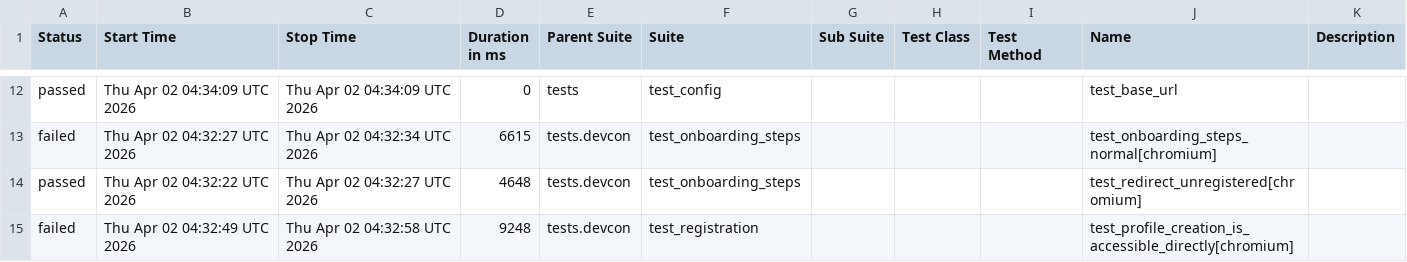
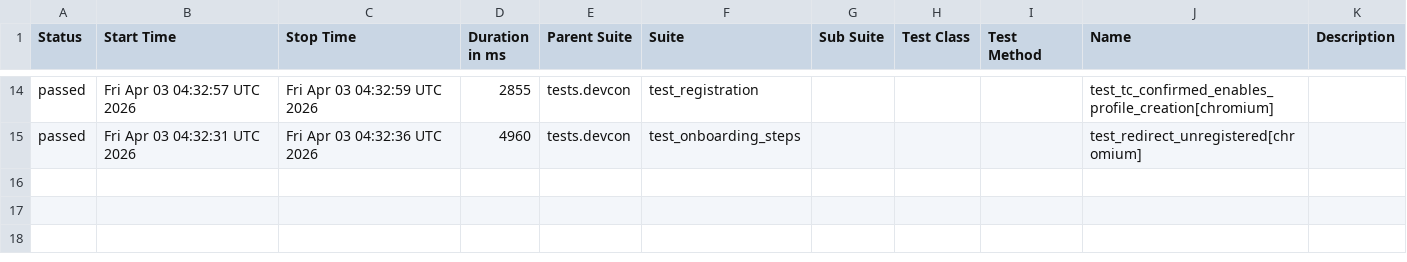
Before and after one commit to andrea-055/devcon_smoke_test, a CSV file: Prod/data/suites.csv, drawn as a sheet; only a part is shown, gaps mark what is left out; the diff covers the shown part only.

```diff
--- a/Prod/data/suites.csv
+++ b/Prod/data/suites.csv
@@ -12,4 +14,2 @@
-"passed","Thu Apr 02 04:34:09 UTC 2026","Thu Apr 02 04:34:09 UTC 2026","0","tests","test_config","","","","test_base_url",""
-"failed","Thu Apr 02 04:32:27 UTC 2026","Thu Apr 02 04:32:34 UTC 2026","6615","tests.devcon","test_onboarding_steps","","","","test_onboarding_steps_normal[chromium]",""
-"passed","Thu Apr 02 04:32:22 UTC 2026","Thu Apr 02 04:32:27 UTC 2026","4648","tests.devcon","test_onboarding_steps","","","","test_redirect_unregistered[chromium]",""
-"failed","Thu Apr 02 04:32:49 UTC 2026","Thu Apr 02 04:32:58 UTC 2026","9248","tests.devcon","test_registration","","","","test_profile_creation_is_accessible_directly[chromium]",""
+"passed","Fri Apr 03 04:32:57 UTC 2026","Fri Apr 03 04:32:59 UTC 2026","2855","tests.devcon","test_registration","","","","test_tc_confirmed_enables_profile_creation[chromium]",""
+"passed","Fri Apr 03 04:32:31 UTC 2026","Fri Apr 03 04:32:36 UTC 2026","4960","tests.devcon","test_onboarding_steps","","","","test_redirect_unregistered[chromium]",""
```
Also changed, not shown: 5 added rows, 3 removed rows and 22 edited cells elsewhere in this file, 58 other files.
